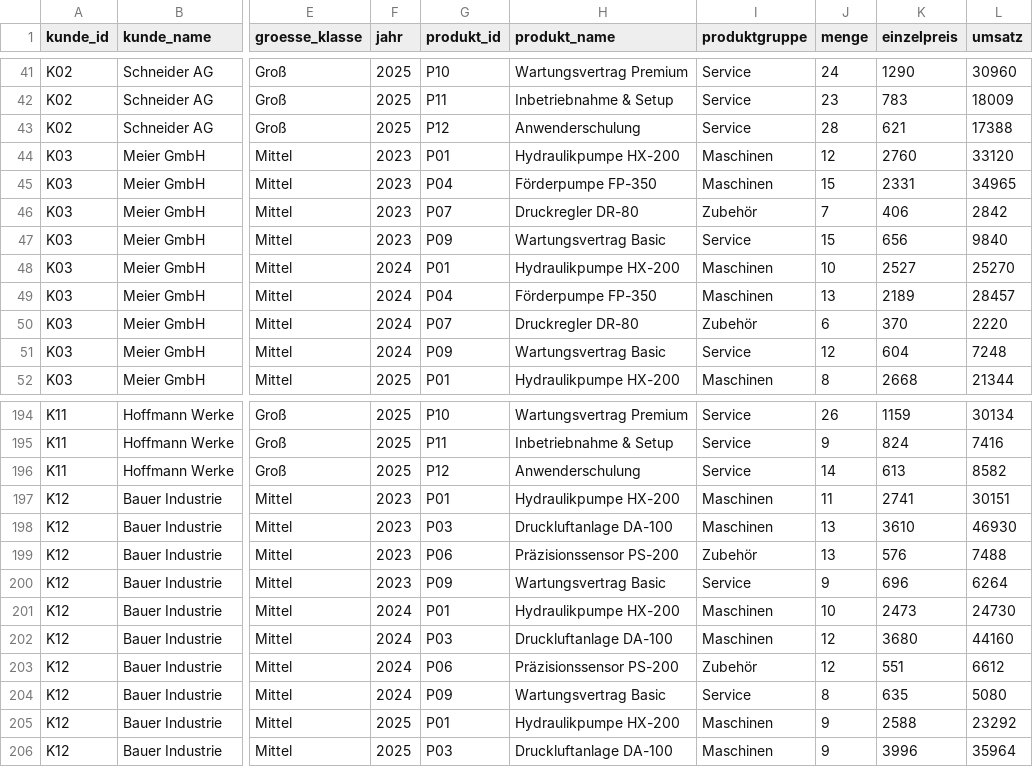
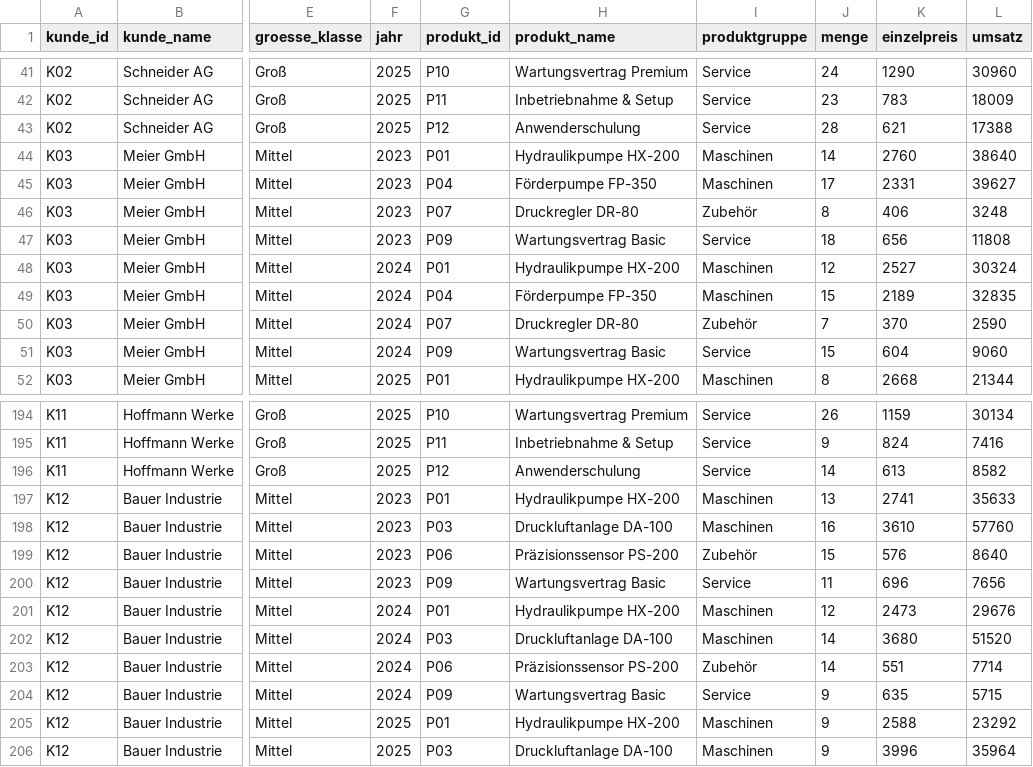
Before and after one commit to SalesIntelligence-Dev/SalesApps, a CSV file: datasets/growth_beispiel.csv, drawn as a sheet; only a part is shown, gaps mark what is left out; the diff covers the shown part only; the diff names each change by its address in the sheet, - before the commit and + after, or states it on an @@ line.

```diff
--- a/datasets/growth_beispiel.csv
+++ b/datasets/growth_beispiel.csv
-J44 (menge): 12
+J44 (menge): 14
-L44 (umsatz): 33120
+L44 (umsatz): 38640
-J45 (menge): 15
+J45 (menge): 17
-L45 (umsatz): 34965
+L45 (umsatz): 39627
-J46 (menge): 7
+J46 (menge): 8
-L46 (umsatz): 2842
+L46 (umsatz): 3248
-J47 (menge): 15
+J47 (menge): 18
-L47 (umsatz): 9840
+L47 (umsatz): 11808
-J48 (menge): 10
+J48 (menge): 12
-L48 (umsatz): 25270
+L48 (umsatz): 30324
-J49 (menge): 13
+J49 (menge): 15
-L49 (umsatz): 28457
+L49 (umsatz): 32835
-J50 (menge): 6
+J50 (menge): 7
-L50 (umsatz): 2220
+L50 (umsatz): 2590
-J51 (menge): 12
+J51 (menge): 15
-L51 (umsatz): 7248
+L51 (umsatz): 9060
-J197 (menge): 11
+J197 (menge): 13
-L197 (umsatz): 30151
+L197 (umsatz): 35633
-J198 (menge): 13
+J198 (menge): 16
-L198 (umsatz): 46930
+L198 (umsatz): 57760
-J199 (menge): 13
+J199 (menge): 15
-L199 (umsatz): 7488
+L199 (umsatz): 8640
-J200 (menge): 9
+J200 (menge): 11
-L200 (umsatz): 6264
+L200 (umsatz): 7656
-J201 (menge): 10
+J201 (menge): 12
-L201 (umsatz): 24730
+L201 (umsatz): 29676
-J202:J203 (menge): 12
+J202:J203 (menge): 14
-L202 (umsatz): 44160
+L202 (umsatz): 51520
-L203 (umsatz): 6612
+L203 (umsatz): 7714
-J204 (menge): 8
+J204 (menge): 9
-L204 (umsatz): 5080
+L204 (umsatz): 5715
```
Also changed, not shown: 28 edited cells elsewhere in this file, datasets/next_action_beispiel.csv, 14 other files.
